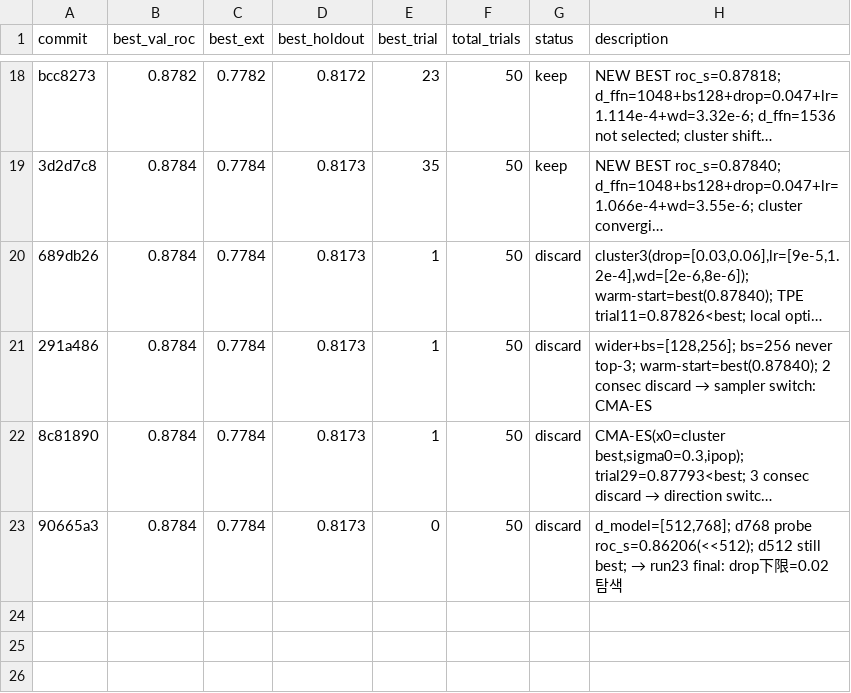
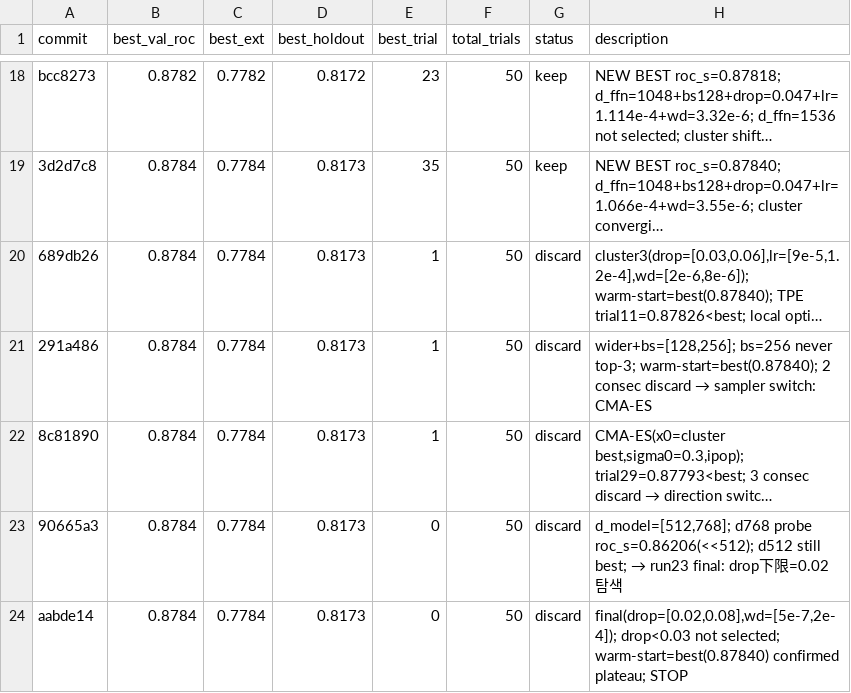
Before and after one commit to minzi-na/autoresearch-bbb-protocolI, a TSV file: bbb_hpo_results_combo1.tsv, drawn as a sheet; only a part is shown, gaps mark what is left out; long unchanged cells end in …; the diff names each change by its address in the sheet, - before the commit and + after, or states it on an @@ line.

```diff
--- a/bbb_hpo_results_combo1.tsv
+++ b/bbb_hpo_results_combo1.tsv
+row 24: aabde14 | 0.8784 | 0.7784 | 0.8173 | 0 | 50 | discard | final(drop=[0.02,0.08],wd=[5e-7,2e-4]); drop<0.03 not selected; warm-start=best(0.87840) confirmed plateau; STOP
```
